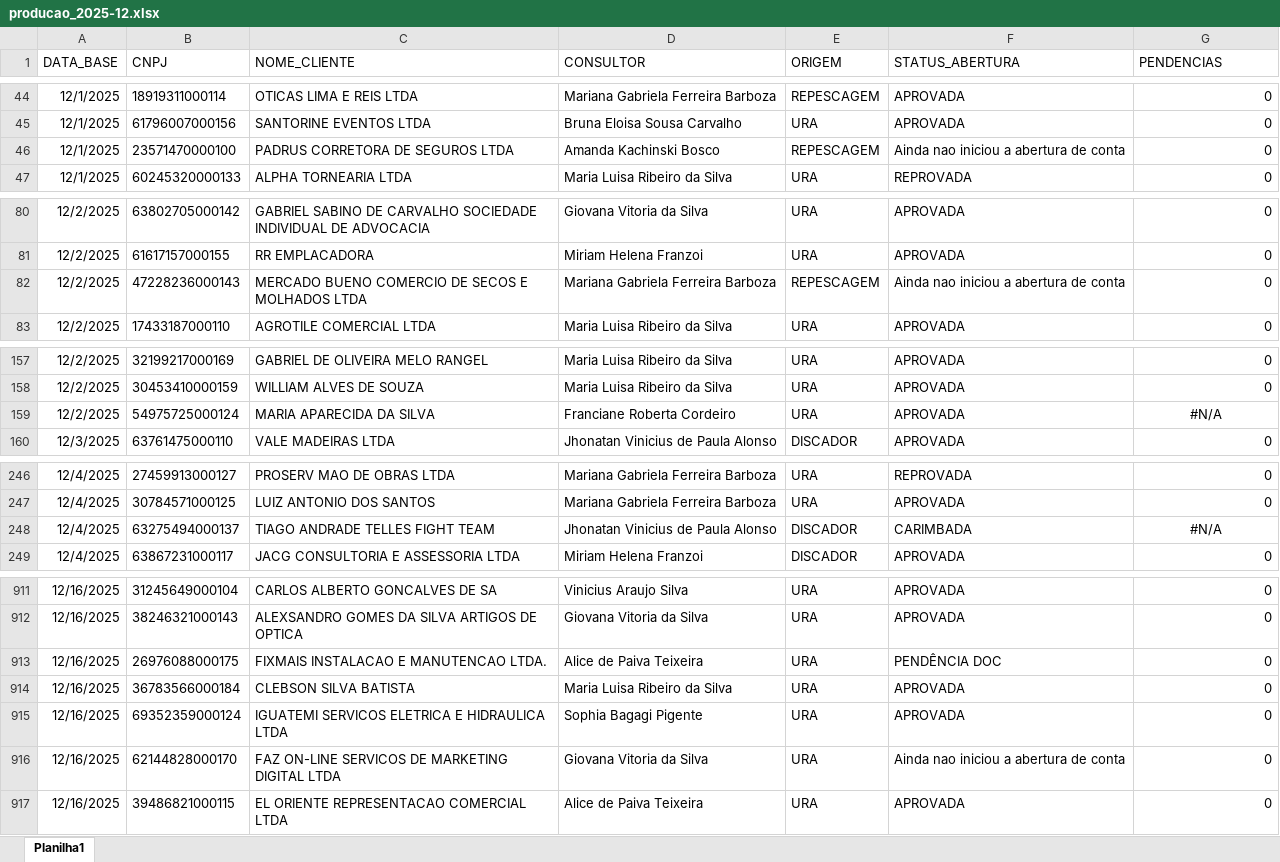
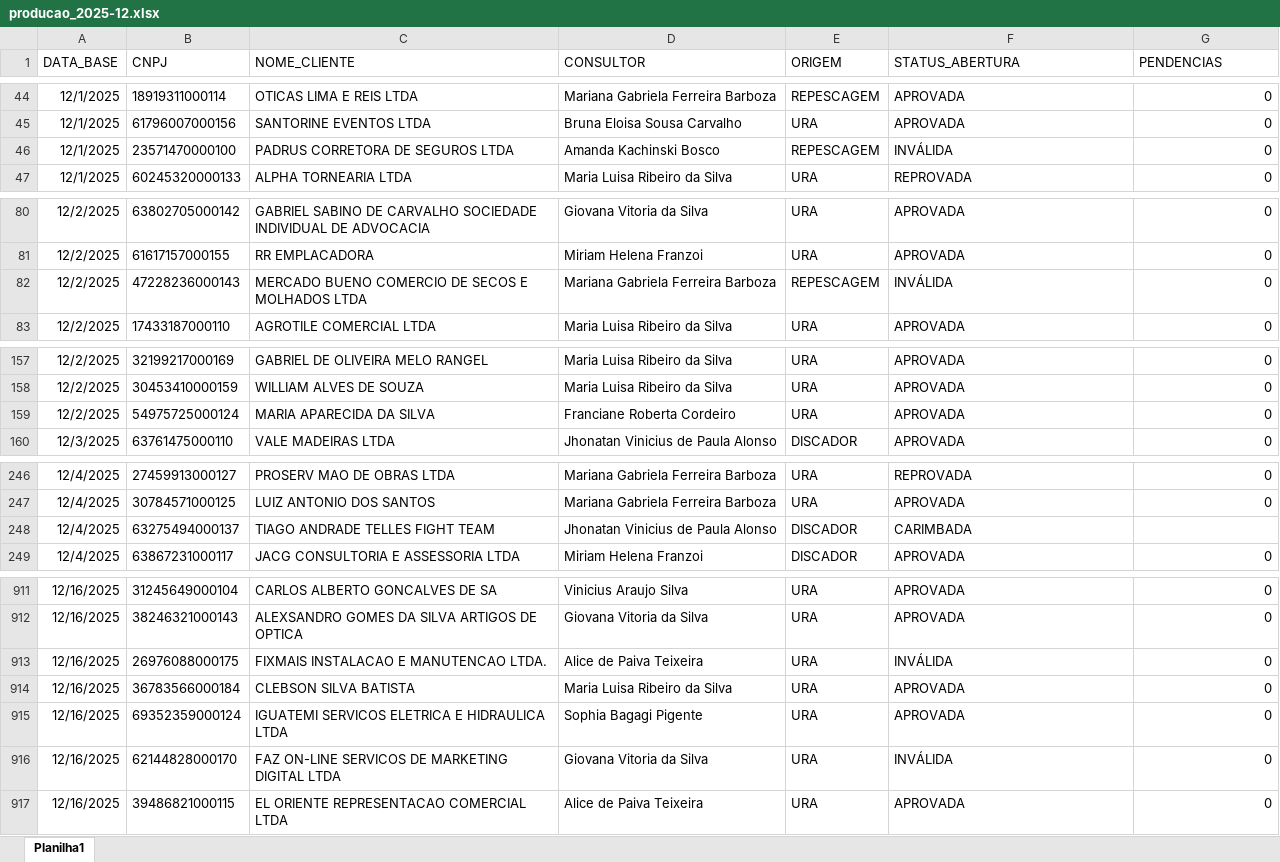
Before and after one commit to Augusto05/atlas, an Excel workbook: first-atlas/producao_2025-12.xlsx, sheet Planilha1, drawn as a sheet; only a part is shown, gaps mark what is left out; values as stored, in another font and other column widths than the file's, no borders; the diff covers the shown part only; the diff names each change by its address in the sheet, - before the commit and + after, or states it on an @@ line.

```diff
--- a/first-atlas/producao_2025-12.xlsx (sheet Planilha1)
+++ b/first-atlas/producao_2025-12.xlsx (sheet Planilha1)
-F46 (STATUS_ABERTURA): Ainda nao iniciou a abertura de conta
+F46 (STATUS_ABERTURA): INVÁLIDA
-F82 (STATUS_ABERTURA): Ainda nao iniciou a abertura de conta
+F82 (STATUS_ABERTURA): INVÁLIDA
-G159 (PENDENCIAS): #N/A
+G159 (PENDENCIAS): 0
-G159 alignment: center
+G159 alignment: right
-G248 (PENDENCIAS): #N/A
+G248 (PENDENCIAS): (empty)
-F913 (STATUS_ABERTURA): PENDÊNCIA DOC
+F913 (STATUS_ABERTURA): INVÁLIDA
-F916 (STATUS_ABERTURA): Ainda nao iniciou a abertura de conta
+F916 (STATUS_ABERTURA): INVÁLIDA
```
Also changed, not shown: 21 added rows, 30 edited cells and cell formats elsewhere in this sheet, first-atlas/balde_2025-11.xlsx.
